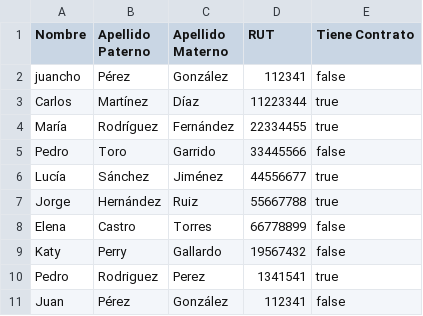
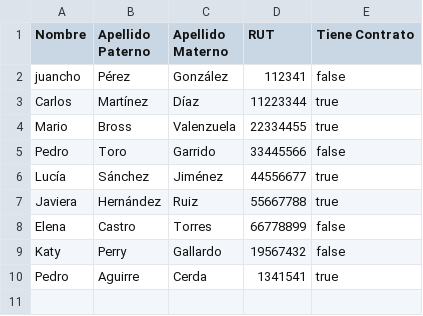
Before and after one commit to EmilioACG/AdministradorDeContratosEmpresaTelefonica, a CSV file: src/main/resources/DataBase/DBTelefonia.csv, drawn as a sheet.

Commit message:
MOD datos de prueba

```diff
--- a/src/main/resources/DataBase/DBTelefonia.csv
+++ b/src/main/resources/DataBase/DBTelefonia.csv
@@ -3,9 +3,8 @@
 "Carlos","Martínez","Díaz","11223344","true"
-"María","Rodríguez","Fernández","22334455","true"
+"Mario","Bross","Valenzuela","22334455","true"
 "Pedro","Toro","Garrido","33445566","false"
 "Lucía","Sánchez","Jiménez","44556677","true"
-"Jorge","Hernández","Ruiz","55667788","true"
+"Javiera","Hernández","Ruiz","55667788","true"
 "Elena","Castro","Torres","66778899","false"
 "Katy","Perry","Gallardo","19567432","false"
-"Pedro","Rodriguez","Perez","1341541","true"
-"Juan","Pérez","González","112341","false"
+"Pedro","Aguirre","Cerda","1341541","true"
```
